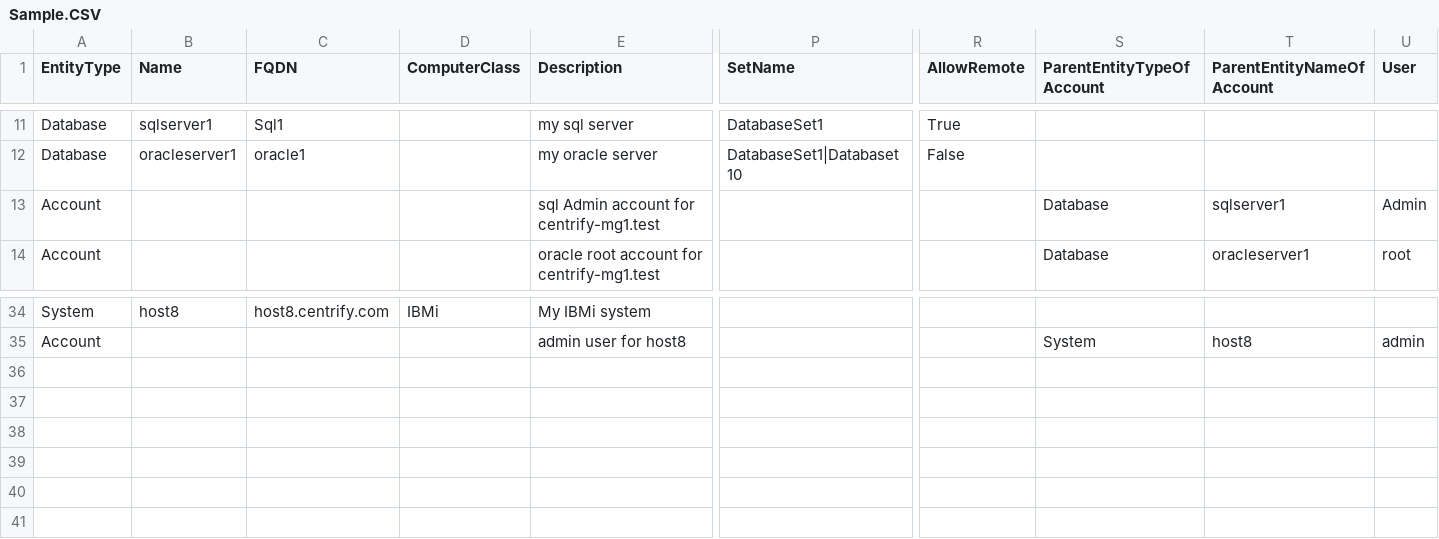
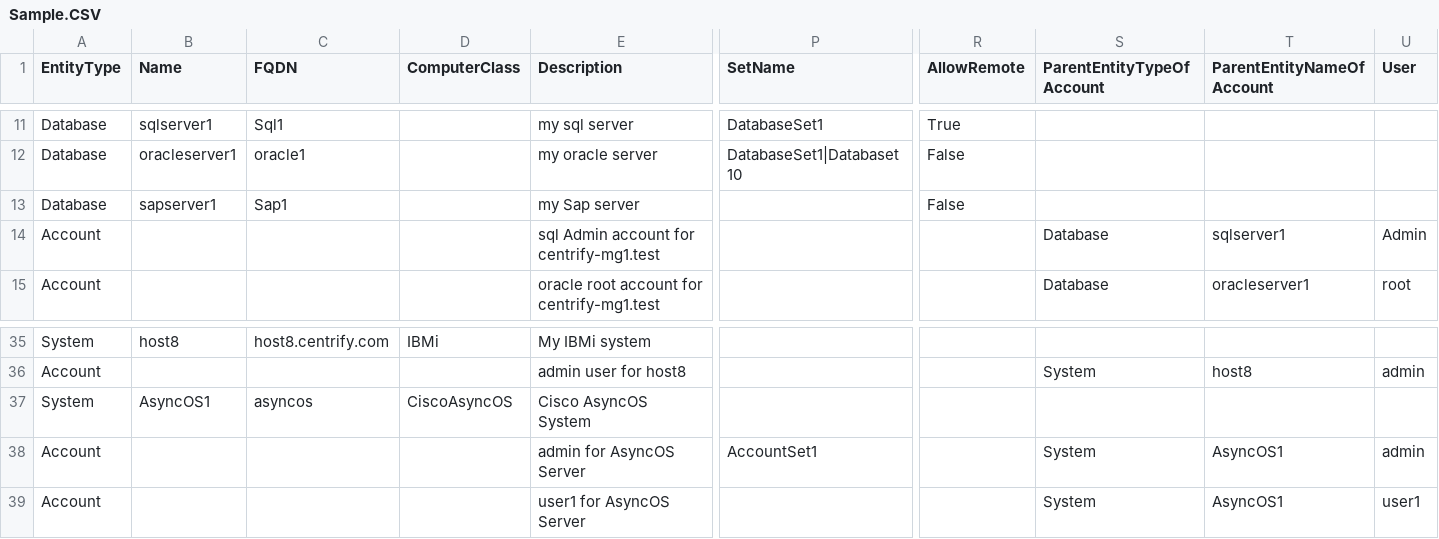
Before and after one commit to mohandasgopal/centrify-samples-powershell, a CSV file: data/Sample.CSV, drawn as a sheet; only a part is shown, gaps mark what is left out; rows hold the shown columns only; the diff names each change by its address in the sheet, - before the commit and + after, or states it on an @@ line.

Commit message:
Support CiscoAsyncOS added
Support CiscoAsyncOS added and few bug fixes

```diff
--- a/data/Sample.CSV
+++ b/data/Sample.CSV
+row 13: Database | sapserver1 | Sap1 |  | my Sap server |  | False
+row 37: System | AsyncOS1 | asyncos | CiscoAsyncOS | Cisco AsyncOS System
+row 38: Account |  |  |  | admin for AsyncOS Server | AccountSet1 |  | System | AsyncOS1 | admin
+row 39: Account |  |  |  | user1 for AsyncOS Server |  |  | System | AsyncOS1 | user1
```
Also changed, not shown: 1 other file.
